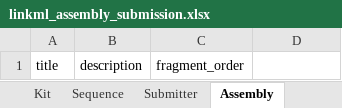
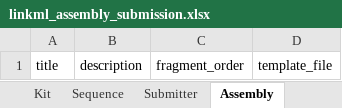
Before and after one commit to OpenCloning/linkml-assembly-submission, an Excel workbook: project/excel/linkml_assembly_submission.xlsx, sheet Assembly, drawn as a sheet; values as stored, in another font and other column widths than the file's, no borders; the diff names each change by its address in the sheet, - before the commit and + after, or states it on an @@ line.

```diff
--- a/project/excel/linkml_assembly_submission.xlsx (sheet Assembly)
+++ b/project/excel/linkml_assembly_submission.xlsx (sheet Assembly)
-D1: (empty)
+D1: template_file
```
Also changed, not shown: sheet Kit, 12 other files.
